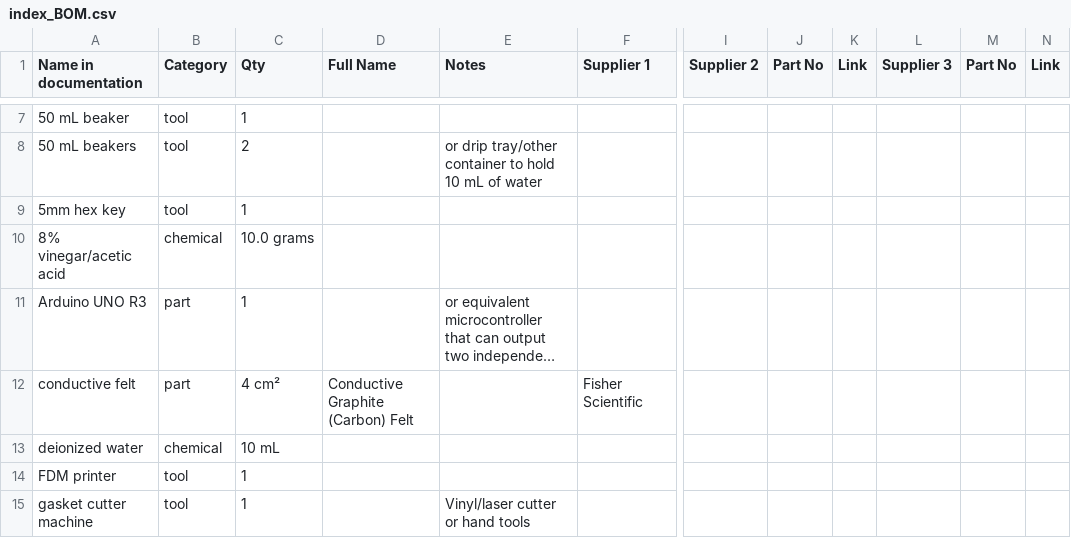
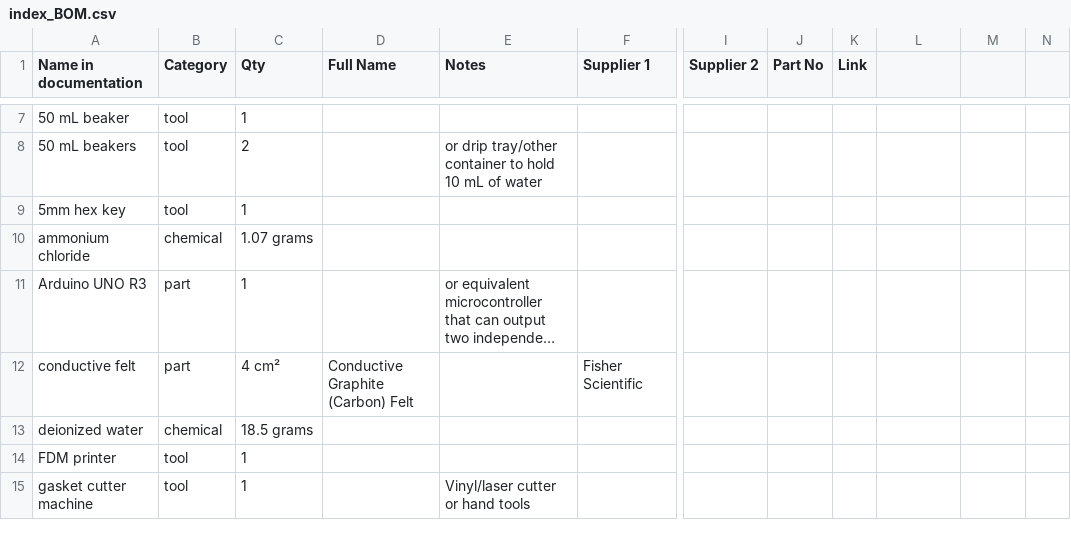
Before and after one commit to kirkpsmith/rfb-dev-kit, a CSV file: docs/_site/index_BOM.csv, drawn as a sheet; only a part is shown, gaps mark what is left out; long unchanged cells end in …; the diff covers the shown part only; the diff names each change by its address in the sheet, - before the commit and + after, or states it on an @@ line.

```diff
--- a/docs/_site/index_BOM.csv
+++ b/docs/_site/index_BOM.csv
-L1: Supplier 3
+L1: (empty)
-M1: Part No
+M1: (empty)
-N1: Link
+N1: (empty)
-A10 (Name in documentation): 8% vinegar/acetic acid
+A10 (Name in documentation): ammonium chloride
-C10 (Qty): 10.0 grams
+C10 (Qty): 1.07 grams
-C13 (Qty): 10 mL
+C13 (Qty): 18.5 grams
```
Also changed, not shown: 1 added row, 2 removed rows and 12 edited cells elsewhere in this file, 23 other files.
